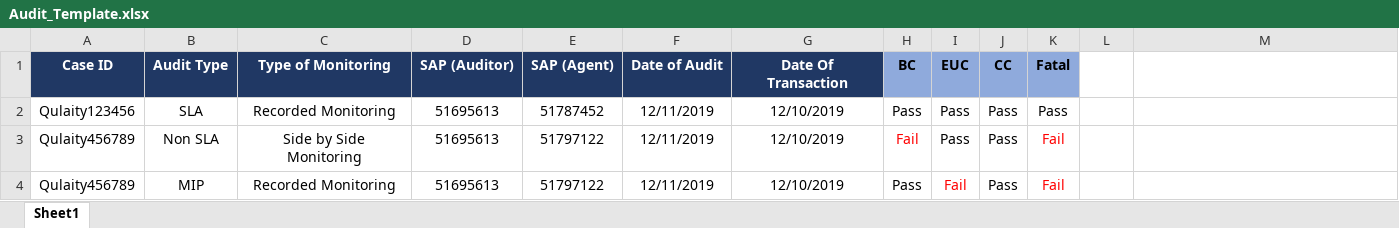
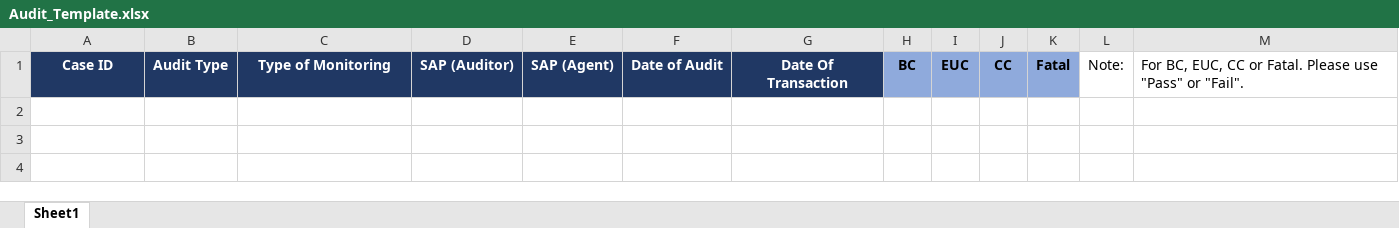
Before and after one commit to xtian0302/Performance-Portal, an Excel workbook: HCL_HRIS/Files/Excel_Templates/Audit_Template.xlsx, sheet Sheet1, drawn as a sheet; values as stored, in another font and other column widths than the file's, no borders; conditional formats not drawn; the diff names each change by its address in the sheet, - before the commit and + after, or states it on an @@ line.

```diff
--- a/HCL_HRIS/Files/Excel_Templates/Audit_Template.xlsx (sheet Sheet1)
+++ b/HCL_HRIS/Files/Excel_Templates/Audit_Template.xlsx (sheet Sheet1)
-L1: (empty)
+L1: Note:
-M1: (empty)
+M1: For BC, EUC, CC or Fatal. Please use "Pass" or "Fail".
-row 2: Qulaity123456 | SLA | Recorded Monitoring | 51695613 | 51787452 | 12/11/2019 | 12/10/2019 | Pass | Pass | Pass | Pass
-row 3: Qulaity456789 | Non SLA | Side by Side Monitoring | 51695613 | 51797122 | 12/11/2019 | 12/10/2019 | Fail | Pass | Pass | Fail
-row 4: Qulaity456789 | MIP | Recorded Monitoring | 51695613 | 51797122 | 12/11/2019 | 12/10/2019 | Pass | Fail | Pass | Fail
```
Also changed, not shown: 17 other files.
